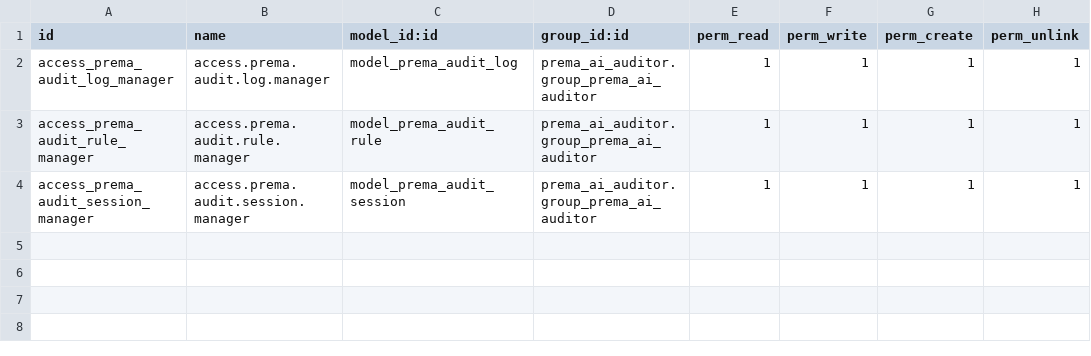
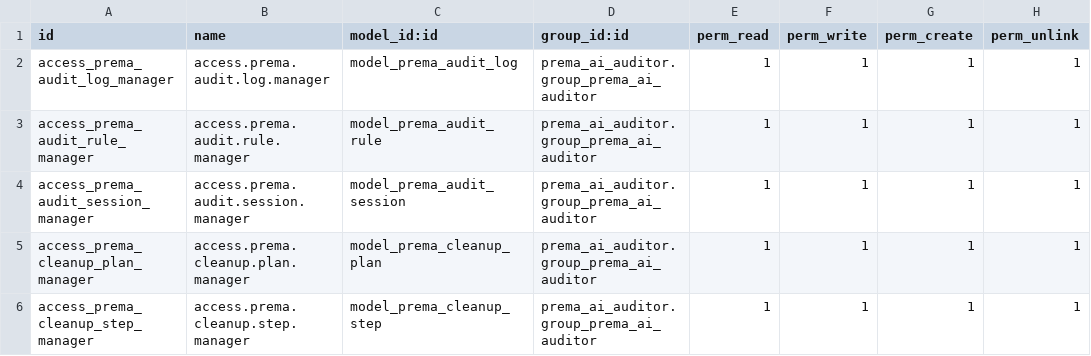
Before and after one commit to ahmadtibrahim/prema_ai_auditor, a CSV file: security/ir.model.access.csv, drawn as a sheet; the diff names each change by its address in the sheet, - before the commit and + after, or states it on an @@ line.

Commit message:
Add enterprise cleanup planning and integrity scan components

```diff
--- a/security/ir.model.access.csv
+++ b/security/ir.model.access.csv
+row 5: access_prema_cleanup_plan_manager | access.prema.cleanup.plan.manager | model_prema_cleanup_plan | prema_ai_auditor.group_prema_ai_auditor | 1 | 1 | 1 | 1
+row 6: access_prema_cleanup_step_manager | access.prema.cleanup.step.manager | model_prema_cleanup_step | prema_ai_auditor.group_prema_ai_auditor | 1 | 1 | 1 | 1
```
Also changed, not shown: 9 other files.
